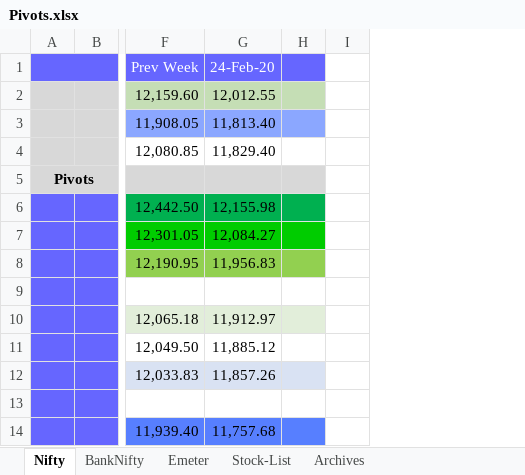
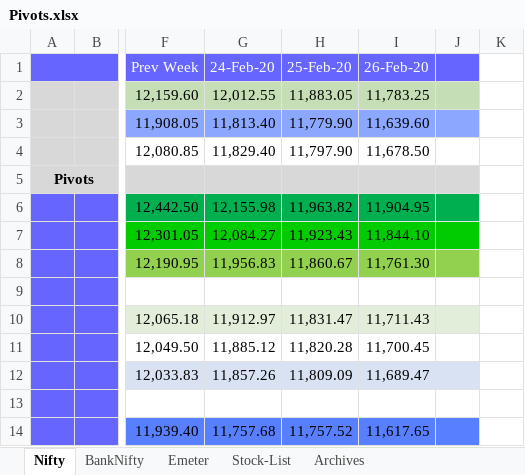
Before and after one commit to anbumaran/stocks, an Excel workbook: Pivots.xlsx, sheet Nifty, drawn as a sheet; only a part is shown, gaps mark what is left out; values as stored, in another font and other column widths than the file's, no borders; the diff names each change by its address in the sheet, - before the commit and + after, or states it on an @@ line.

```diff
--- a/Pivots.xlsx (sheet Nifty)
+++ b/Pivots.xlsx (sheet Nifty)
+column H, rows 1-14: 25-Feb-20 | 11,883.05 | 11,779.90 | 11,797.90 |  | 11,963.82 | 11,923.43 | 11,860.67 |  | 11,831.47 | 11,820.28 | 11,809.09 |  | 11,757.52
+column I, rows 1-14: 26-Feb-20 | 11,783.25 | 11,639.60 | 11,678.50 |  | 11,904.95 | 11,844.10 | 11,761.30 |  | 11,711.43 | 11,700.45 | 11,689.47 |  | 11,617.65
```
Also changed, not shown: formulas that keep their value.
